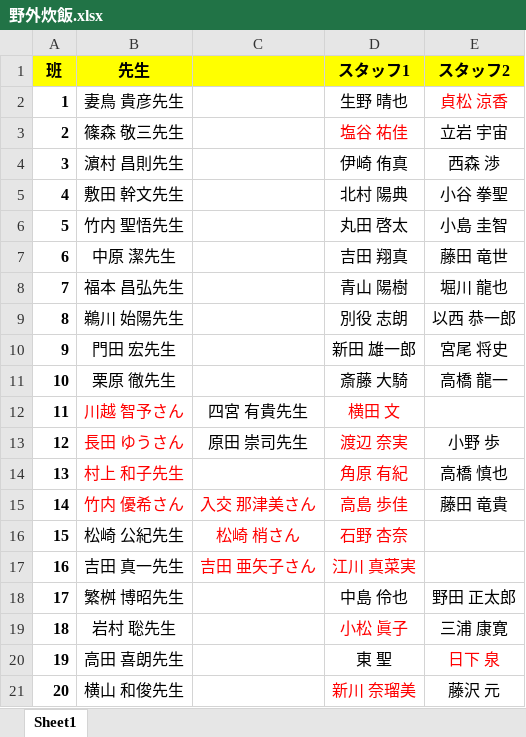
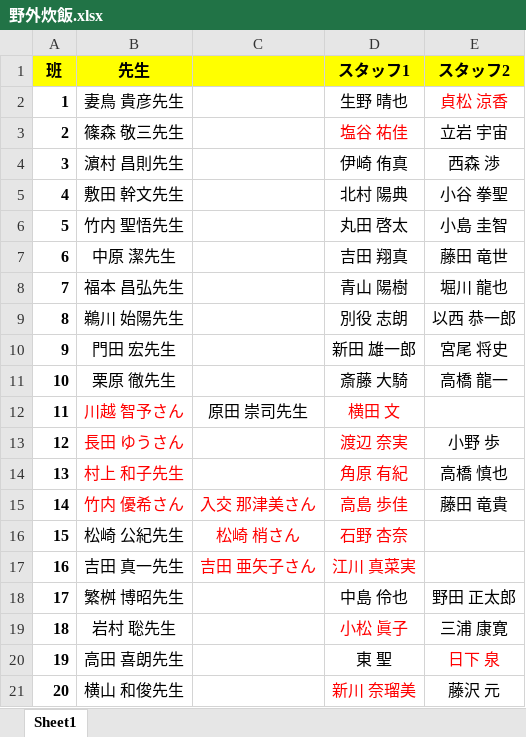
Before and after one commit to KusakaIzumi/Otameshi, an Excel workbook: Ver4/09/野外炊飯.xlsx, sheet Sheet1, drawn as a sheet; values as stored, in another font and other column widths than the file's, no borders; the diff names each change by its address in the sheet, - before the commit and + after, or states it on an @@ line.

```diff
--- a/Ver4/09/野外炊飯.xlsx (sheet Sheet1)
+++ b/Ver4/09/野外炊飯.xlsx (sheet Sheet1)
-C12: 四宮 有貴先生
+C12: 原田 崇司先生
-C13: 原田 崇司先生
+C13: (empty)
```
Also changed, not shown: 7 other files.
